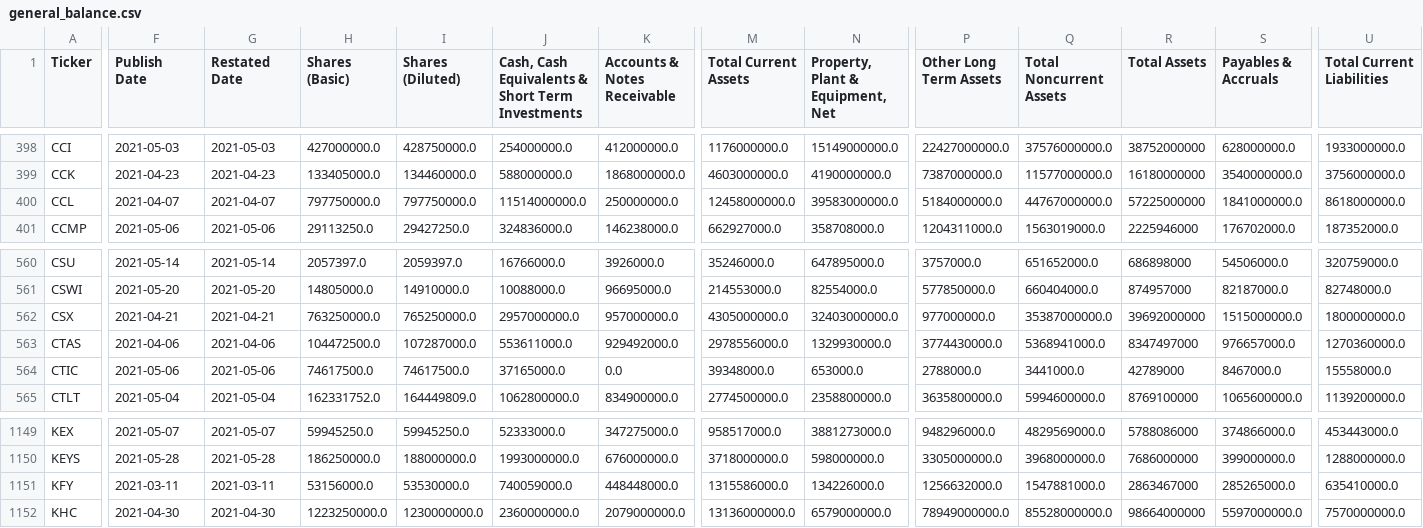
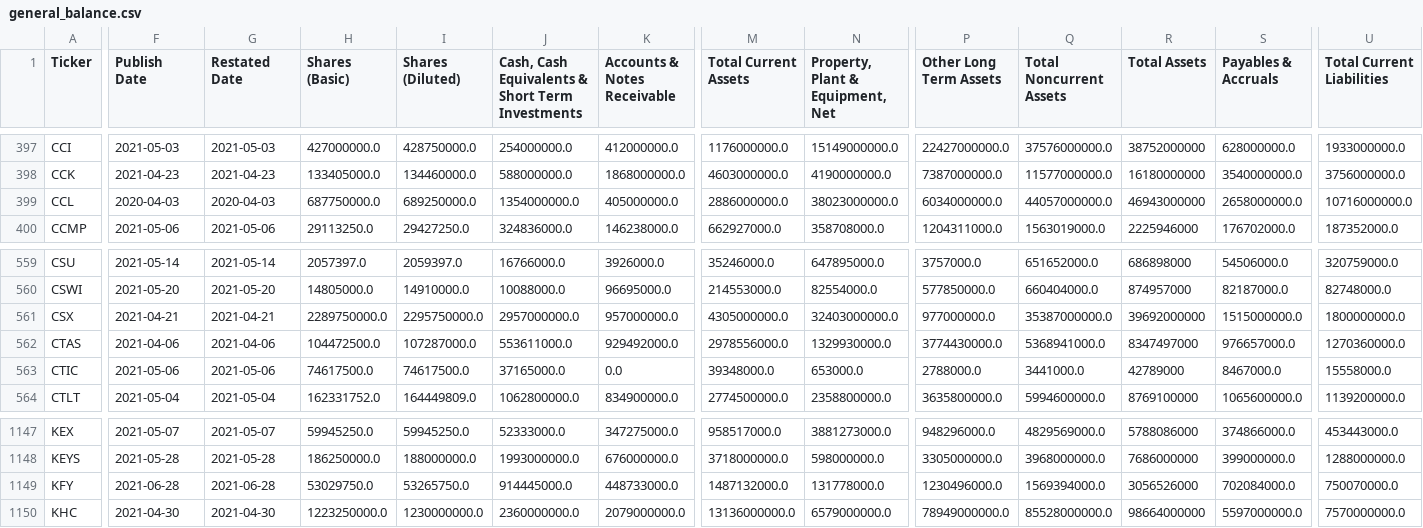
Before and after one commit to gardnmi/fundamental-stock-prediction, a CSV file: data/general_balance.csv, drawn as a sheet; only a part is shown, gaps mark what is left out; addresses are those after the commit; the diff covers the shown part only; the diff names each change by its address in the sheet, - before the commit and + after, or states it on an @@ line.

```diff
--- a/data/general_balance.csv
+++ b/data/general_balance.csv
-F399 (Publish Date): 2021-04-07
+F399 (Publish Date): 2020-04-03
-G399 (Restated Date): 2021-04-07
+G399 (Restated Date): 2020-04-03
-H399 (Shares (Basic)): 797750000.0
+H399 (Shares (Basic)): 687750000.0
-I399 (Shares (Diluted)): 797750000.0
+I399 (Shares (Diluted)): 689250000.0
-J399: 11514000000.0
+J399: 1354000000.0
-K399 (Accounts & Notes Receivable): 250000000.0
+K399 (Accounts & Notes Receivable): 405000000.0
-M399 (Total Current Assets): 12458000000.0
+M399 (Total Current Assets): 2886000000.0
-N399 (Property, Plant & Equipment, Net): 39583000000.0
+N399 (Property, Plant & Equipment, Net): 38023000000.0
-P399 (Other Long Term Assets): 5184000000.0
+P399 (Other Long Term Assets): 6034000000.0
-Q399 (Total Noncurrent Assets): 44767000000.0
+Q399 (Total Noncurrent Assets): 44057000000.0
-R399 (Total Assets): 57225000000
+R399 (Total Assets): 46943000000
-S399 (Payables & Accruals): 1841000000.0
+S399 (Payables & Accruals): 2658000000.0
-U399 (Total Current Liabilities): 8618000000.0
+U399 (Total Current Liabilities): 10716000000.0
-H561 (Shares (Basic)): 763250000.0
+H561 (Shares (Basic)): 2289750000.0
-I561 (Shares (Diluted)): 765250000.0
+I561 (Shares (Diluted)): 2295750000.0
-F1149 (Publish Date): 2021-03-11
+F1149 (Publish Date): 2021-06-28
-G1149 (Restated Date): 2021-03-11
+G1149 (Restated Date): 2021-06-28
-H1149 (Shares (Basic)): 53156000.0
+H1149 (Shares (Basic)): 53029750.0
-I1149 (Shares (Diluted)): 53530000.0
+I1149 (Shares (Diluted)): 53265750.0
-J1149: 740059000.0
+J1149: 914445000.0
-K1149 (Accounts & Notes Receivable): 448448000.0
+K1149 (Accounts & Notes Receivable): 448733000.0
-M1149 (Total Current Assets): 1315586000.0
+M1149 (Total Current Assets): 1487132000.0
-N1149 (Property, Plant & Equipment, Net): 134226000.0
+N1149 (Property, Plant & Equipment, Net): 131778000.0
-P1149 (Other Long Term Assets): 1256632000.0
+P1149 (Other Long Term Assets): 1230496000.0
-Q1149 (Total Noncurrent Assets): 1547881000.0
+Q1149 (Total Noncurrent Assets): 1569394000.0
-R1149 (Total Assets): 2863467000
+R1149 (Total Assets): 3056526000
-S1149 (Payables & Accruals): 285265000.0
+S1149 (Payables & Accruals): 702084000.0
-U1149 (Total Current Liabilities): 635410000.0
+U1149 (Total Current Liabilities): 750070000.0
```
Also changed, not shown: 1 added row, 3 removed rows and 43 edited cells elsewhere in this file, data/banks_sim_matrix.csv, data/general_cashflow.csv, 16 other files.
